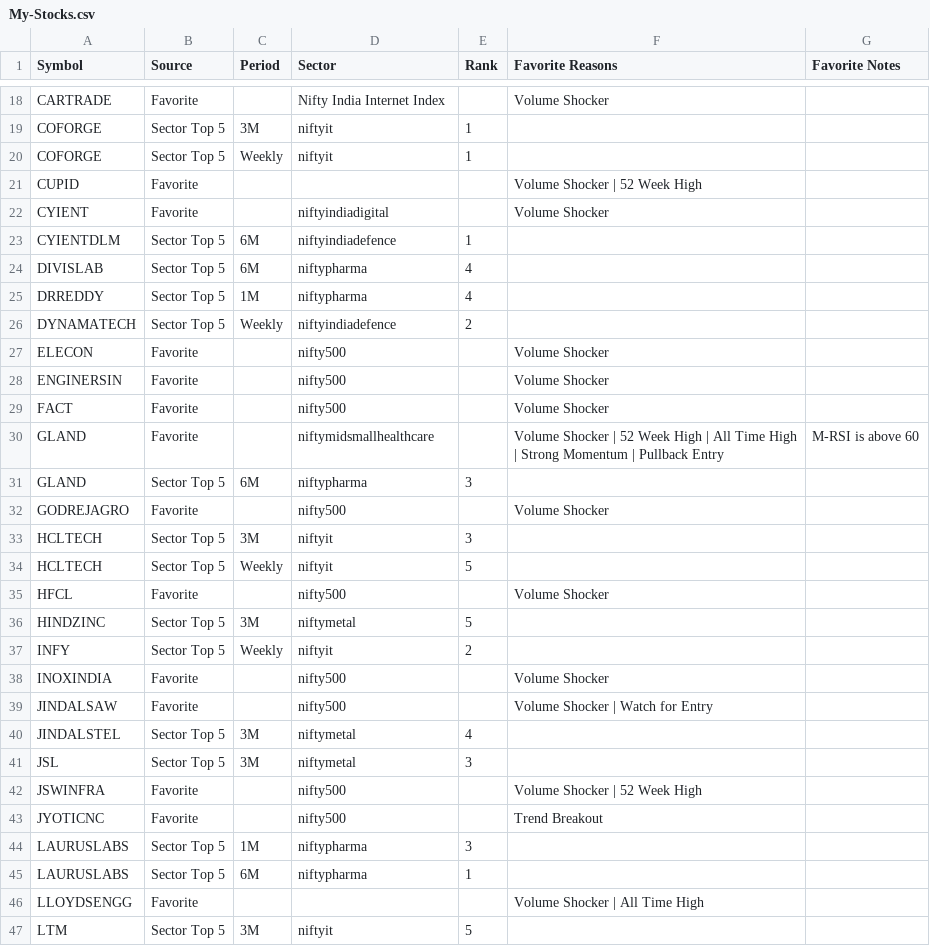
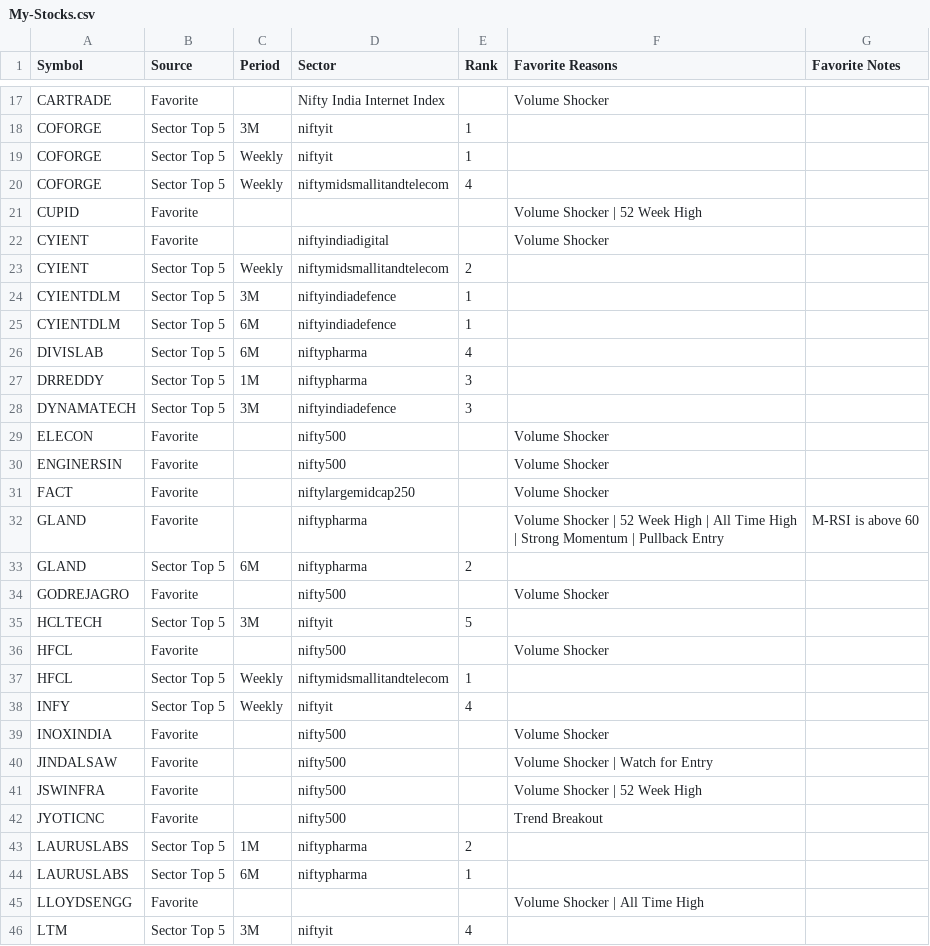
Before and after one commit to surajpjoshi/combined-stockstory, a CSV file: rsi/My-Stocks.csv, drawn as a sheet; only a part is shown, gaps mark what is left out; the diff covers the shown part only.

```diff
--- a/rsi/My-Stocks.csv
+++ b/rsi/My-Stocks.csv
@@ -20,28 +19,28 @@ COFORGE,Sector Top 5,3M,niftyit,1,,
 COFORGE,Sector Top 5,Weekly,niftyit,1,,
+COFORGE,Sector Top 5,Weekly,niftymidsmallitandtelecom,4,,
 CUPID,Favorite,,,,Volume Shocker | 52 Week High,
 CYIENT,Favorite,,niftyindiadigital,,Volume Shocker,
+CYIENT,Sector Top 5,Weekly,niftymidsmallitandtelecom,2,,
+CYIENTDLM,Sector Top 5,3M,niftyindiadefence,1,,
 CYIENTDLM,Sector Top 5,6M,niftyindiadefence,1,,
 DIVISLAB,Sector Top 5,6M,niftypharma,4,,
-DRREDDY,Sector Top 5,1M,niftypharma,4,,
-DYNAMATECH,Sector Top 5,Weekly,niftyindiadefence,2,,
+DRREDDY,Sector Top 5,1M,niftypharma,3,,
+DYNAMATECH,Sector Top 5,3M,niftyindiadefence,3,,
 ELECON,Favorite,,nifty500,,Volume Shocker,
 ENGINERSIN,Favorite,,nifty500,,Volume Shocker,
-FACT,Favorite,,nifty500,,Volume Shocker,
-GLAND,Favorite,,niftymidsmallhealthcare,,Volume Shocker | 52 Week High | All Time High | Strong Momentum | Pullback Entry,M-RSI is above 60
-GLAND,Sector Top 5,6M,niftypharma,3,,
+FACT,Favorite,,niftylargemidcap250,,Volume Shocker,
+GLAND,Favorite,,niftypharma,,Volume Shocker | 52 Week High | All Time High | Strong Momentum | Pullback Entry,M-RSI is above 60
+GLAND,Sector Top 5,6M,niftypharma,2,,
 GODREJAGRO,Favorite,,nifty500,,Volume Shocker,
-HCLTECH,Sector Top 5,3M,niftyit,3,,
-HCLTECH,Sector Top 5,Weekly,niftyit,5,,
+HCLTECH,Sector Top 5,3M,niftyit,5,,
 HFCL,Favorite,,nifty500,,Volume Shocker,
-HINDZINC,Sector Top 5,3M,niftymetal,5,,
-INFY,Sector Top 5,Weekly,niftyit,2,,
+HFCL,Sector Top 5,Weekly,niftymidsmallitandtelecom,1,,
+INFY,Sector Top 5,Weekly,niftyit,4,,
 INOXINDIA,Favorite,,nifty500,,Volume Shocker,
 JINDALSAW,Favorite,,nifty500,,Volume Shocker | Watch for Entry,
-JINDALSTEL,Sector Top 5,3M,niftymetal,4,,
-JSL,Sector Top 5,3M,niftymetal,3,,
 JSWINFRA,Favorite,,nifty500,,Volume Shocker | 52 Week High,
 JYOTICNC,Favorite,,nifty500,,Trend Breakout,
-LAURUSLABS,Sector Top 5,1M,niftypharma,3,,
+LAURUSLABS,Sector Top 5,1M,niftypharma,2,,
 LAURUSLABS,Sector Top 5,6M,niftypharma,1,,
 LLOYDSENGG,Favorite,,,,Volume Shocker | All Time High,
-LTM,Sector Top 5,3M,niftyit,5,,
+LTM,Sector Top 5,3M,niftyit,4,,
```
Also changed, not shown: 8 added rows, 8 removed rows and 13 edited cells elsewhere in this file, rsi/RSI_Monitoring_State.csv, rsi/latest_results.csv, 3 other files.
